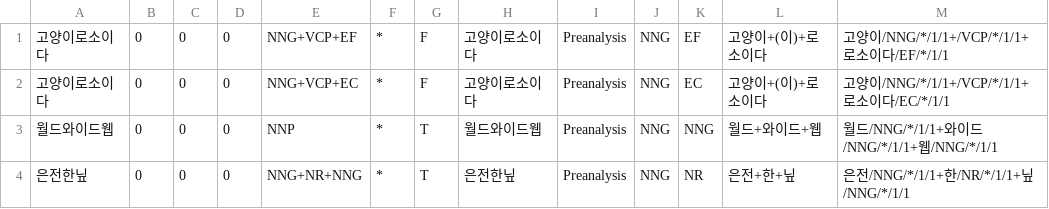
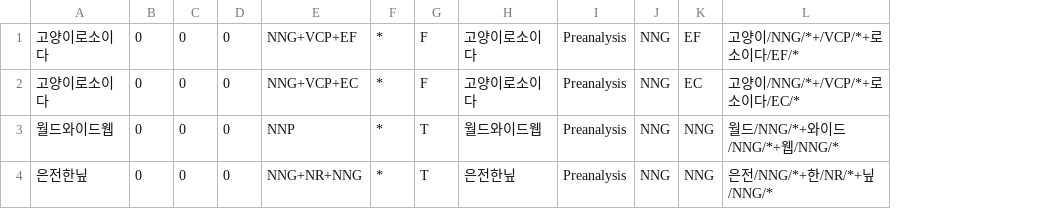
Before and after one commit to deepsearch-hq/mecab-ko-dic, a CSV file: seed/Preanalysis.csv, drawn as a sheet; removed rows and columns are numbered as before the commit, all else as after; the diff names each change by its address in the sheet, - before the commit and + after, or states it on an @@ line.

```diff
--- a/seed/Preanalysis.csv
+++ b/seed/Preanalysis.csv
-column L, rows 1-4: 고양이+(이)+로소이다 | 고양이+(이)+로소이다 | 월드+와이드+웹 | 은전+한+닢
-column M, rows 1-4: 고양이/NNG/*/1/1+/VCP/*/1/1+로소이다/EF/*/1/1 | 고양이/NNG/*/1/1+/VCP/*/1/1+로소이다/EC/*/1/1 | 월드/NNG/*/1/1+와이드/NNG/*/1/1+웹/NNG/*/1/1 | 은전/NNG/*/1/1+한/NR/*/1/1+닢/NNG/*/1/1
+column L, rows 1-4: 고양이/NNG/*+/VCP/*+로소이다/EF/* | 고양이/NNG/*+/VCP/*+로소이다/EC/* | 월드/NNG/*+와이드/NNG/*+웹/NNG/* | 은전/NNG/*+한/NR/*+닢/NNG/*
-K4: NR
+K4: NNG
```
Also changed, not shown: 9 other files.
